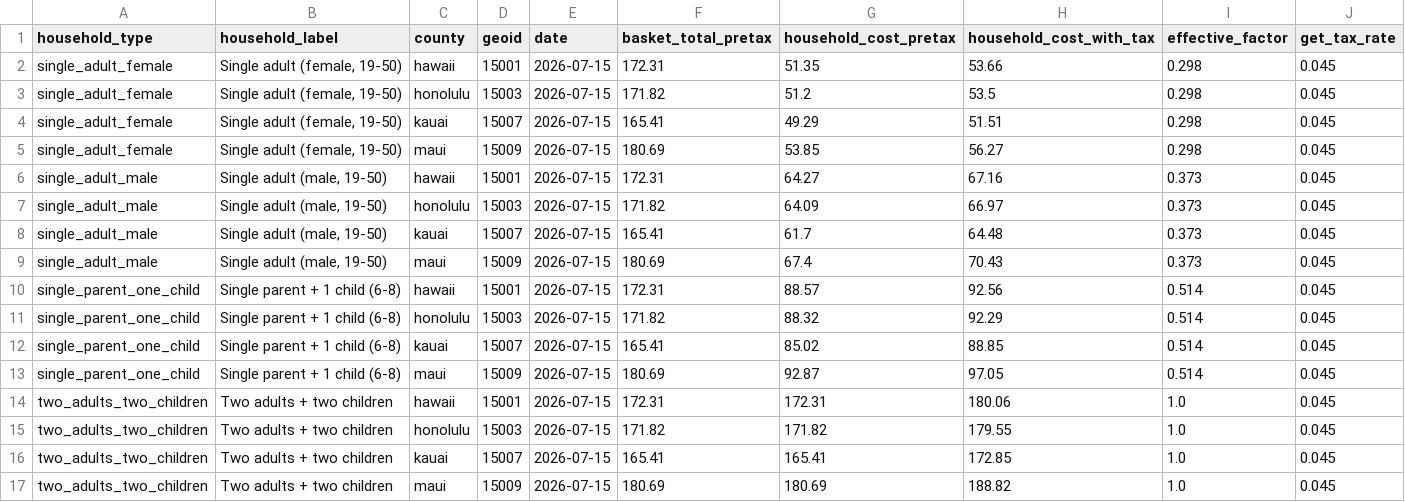
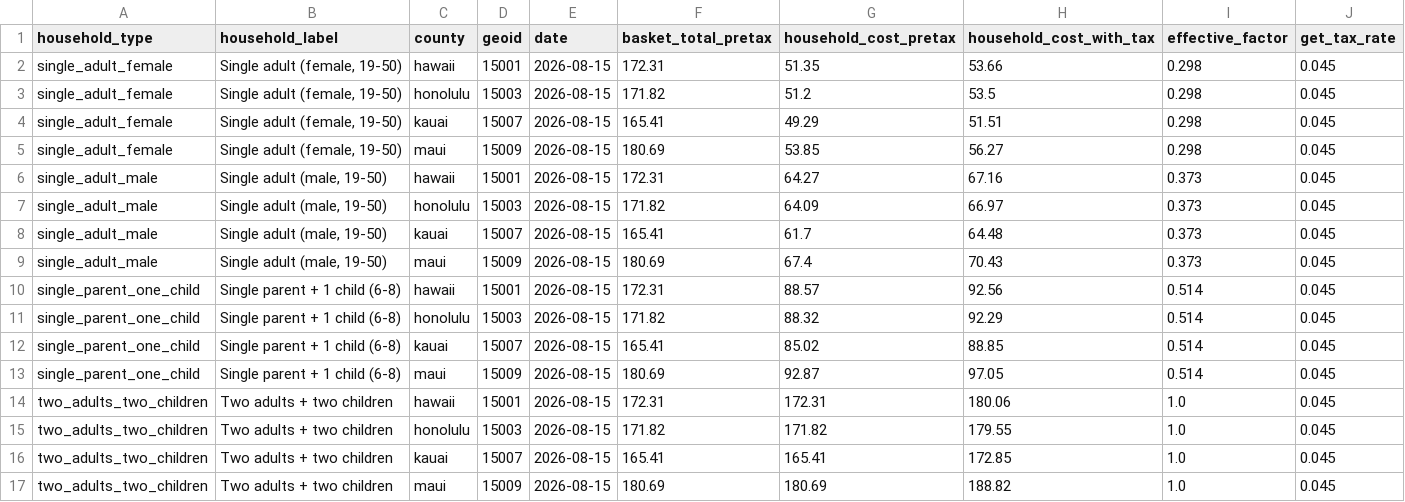
Before and after one commit to Hawaii-Appleseed/Cost-of-Living-Tracker, a CSV file: pipelines/grocery/data/output/household_estimates.csv, drawn as a sheet.

```diff
--- a/pipelines/grocery/data/output/household_estimates.csv
+++ b/pipelines/grocery/data/output/household_estimates.csv
@@ -1,17 +1,17 @@
 household_type,household_label,county,geoid,date,basket_total_pretax,household_cost_pretax,household_cost_with_tax,effective_factor,get_tax_rate
-single_adult_female,"Single adult (female, 19-50)",hawaii,15001,2026-07-15,172.31,51.35,53.66,0.298,0.045
-single_adult_female,"Single adult (female, 19-50)",honolulu,15003,2026-07-15,171.82,51.2,53.5,0.298,0.045
-single_adult_female,"Single adult (female, 19-50)",kauai,15007,2026-07-15,165.41,49.29,51.51,0.298,0.045
-single_adult_female,"Single adult (female, 19-50)",maui,15009,2026-07-15,180.69,53.85,56.27,0.298,0.045
-single_adult_male,"Single adult (male, 19-50)",hawaii,15001,2026-07-15,172.31,64.27,67.16,0.373,0.045
-single_adult_male,"Single adult (male, 19-50)",honolulu,15003,2026-07-15,171.82,64.09,66.97,0.373,0.045
-single_adult_male,"Single adult (male, 19-50)",kauai,15007,2026-07-15,165.41,61.7,64.48,0.373,0.045
-single_adult_male,"Single adult (male, 19-50)",maui,15009,2026-07-15,180.69,67.4,70.43,0.373,0.045
-single_parent_one_child,Single parent + 1 child (6-8),hawaii,15001,2026-07-15,172.31,88.57,92.56,0.514,0.045
-single_parent_one_child,Single parent + 1 child (6-8),honolulu,15003,2026-07-15,171.82,88.32,92.29,0.514,0.045
-single_parent_one_child,Single parent + 1 child (6-8),kauai,15007,2026-07-15,165.41,85.02,88.85,0.514,0.045
-single_parent_one_child,Single parent + 1 child (6-8),maui,15009,2026-07-15,180.69,92.87,97.05,0.514,0.045
-two_adults_two_children,Two adults + two children,hawaii,15001,2026-07-15,172.31,172.31,180.06,1.0,0.045
-two_adults_two_children,Two adults + two children,honolulu,15003,2026-07-15,171.82,171.82,179.55,1.0,0.045
-two_adults_two_children,Two adults + two children,kauai,15007,2026-07-15,165.41,165.41,172.85,1.0,0.045
-two_adults_two_children,Two adults + two children,maui,15009,2026-07-15,180.69,180.69,188.82,1.0,0.045
+single_adult_female,"Single adult (female, 19-50)",hawaii,15001,2026-08-15,172.31,51.35,53.66,0.298,0.045
+single_adult_female,"Single adult (female, 19-50)",honolulu,15003,2026-08-15,171.82,51.2,53.5,0.298,0.045
+single_adult_female,"Single adult (female, 19-50)",kauai,15007,2026-08-15,165.41,49.29,51.51,0.298,0.045
+single_adult_female,"Single adult (female, 19-50)",maui,15009,2026-08-15,180.69,53.85,56.27,0.298,0.045
+single_adult_male,"Single adult (male, 19-50)",hawaii,15001,2026-08-15,172.31,64.27,67.16,0.373,0.045
+single_adult_male,"Single adult (male, 19-50)",honolulu,15003,2026-08-15,171.82,64.09,66.97,0.373,0.045
+single_adult_male,"Single adult (male, 19-50)",kauai,15007,2026-08-15,165.41,61.7,64.48,0.373,0.045
+single_adult_male,"Single adult (male, 19-50)",maui,15009,2026-08-15,180.69,67.4,70.43,0.373,0.045
+single_parent_one_child,Single parent + 1 child (6-8),hawaii,15001,2026-08-15,172.31,88.57,92.56,0.514,0.045
+single_parent_one_child,Single parent + 1 child (6-8),honolulu,15003,2026-08-15,171.82,88.32,92.29,0.514,0.045
+single_parent_one_child,Single parent + 1 child (6-8),kauai,15007,2026-08-15,165.41,85.02,88.85,0.514,0.045
+single_parent_one_child,Single parent + 1 child (6-8),maui,15009,2026-08-15,180.69,92.87,97.05,0.514,0.045
+two_adults_two_children,Two adults + two children,hawaii,15001,2026-08-15,172.31,172.31,180.06,1.0,0.045
+two_adults_two_children,Two adults + two children,honolulu,15003,2026-08-15,171.82,171.82,179.55,1.0,0.045
+two_adults_two_children,Two adults + two children,kauai,15007,2026-08-15,165.41,165.41,172.85,1.0,0.045
+two_adults_two_children,Two adults + two children,maui,15009,2026-08-15,180.69,180.69,188.82,1.0,0.045
```
Also changed, not shown: data/gas_prices_history.csv, 4 other files.
